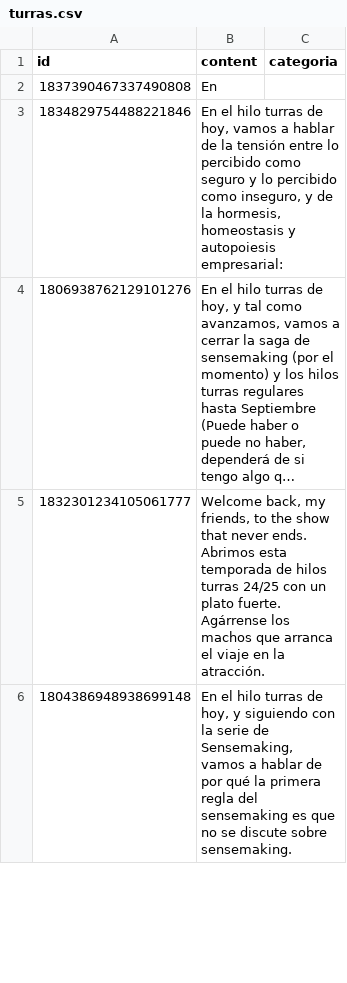
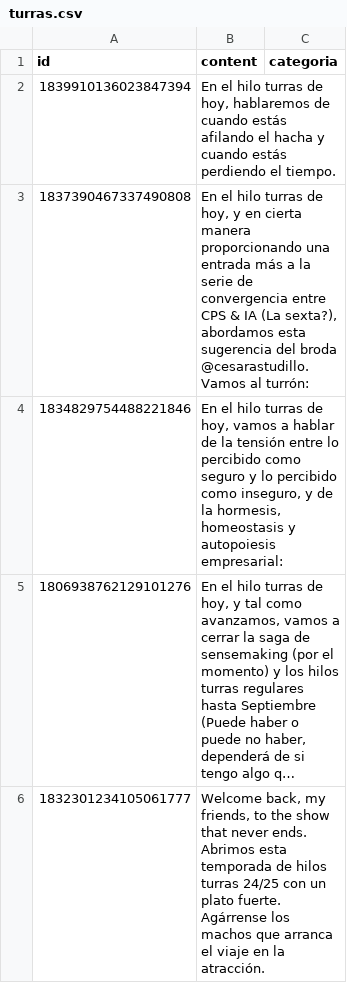
Before and after one commit to karliky/turrero, a CSV file: db/turras.csv, drawn as a sheet; only a part is shown; the shorter side is filled out with more unchanged rows; long unchanged cells end in …; addresses are those after the commit; the diff names each change by its address in the sheet, - before the commit and + after, or states it on an @@ line.

Commit message:
turra 1839910136023847394 subida

```diff
--- a/db/turras.csv
+++ b/db/turras.csv
+row 2: 1839910136023847394 | En el hilo turras de hoy, hablaremos de cuando estás afilando el hacha y cuando estás perdiendo el tiempo.
-B3 (content): En
+B3 (content): En el hilo turras de hoy, y en cierta manera proporcionando una entrada más a la serie de convergencia entre CPS & IA (La sexta?), abordamos esta sugerencia del broda @cesarastudillo. Vamos al turrón:
```
Also changed, not shown: 20 other files.
